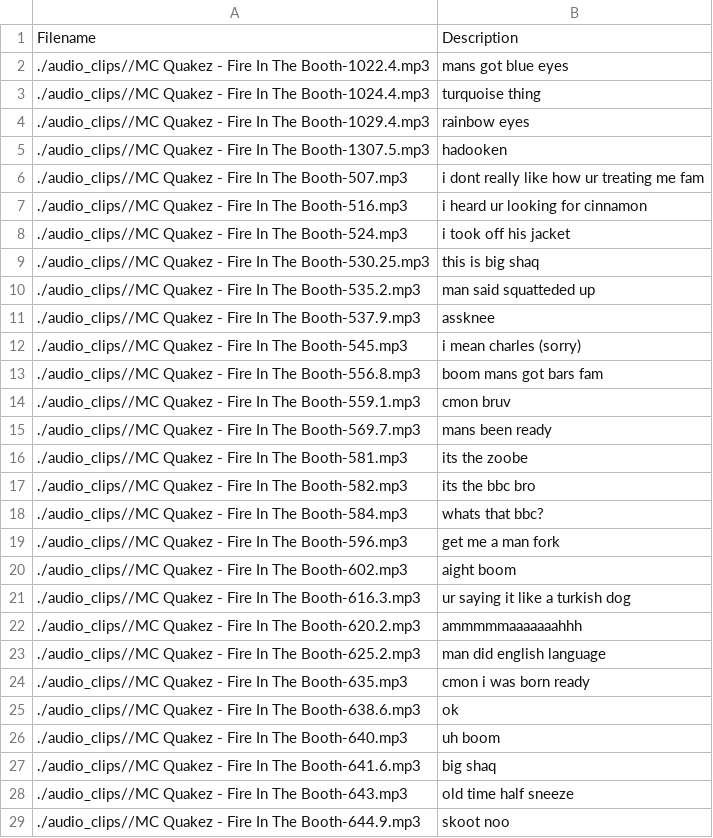
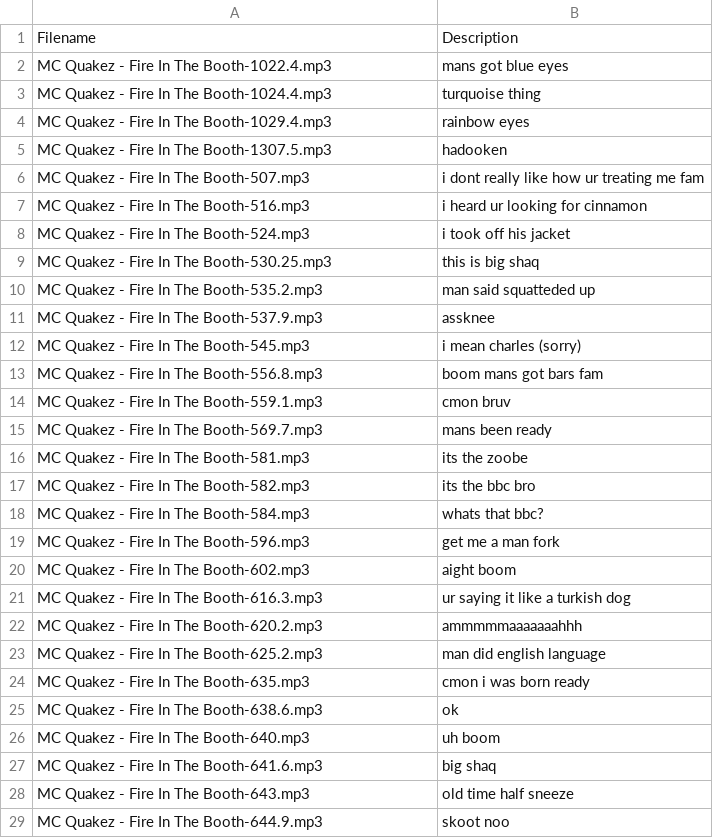
Before and after one commit to Cameron2920/MansNotHot, a CSV file: app/src/main/assets/mans_not_hot.csv, drawn as a sheet; only a part is shown; the diff covers the shown part only.

Commit message:
Added raw sauce again....

```diff
--- a/app/src/main/assets/mans_not_hot.csv
+++ b/app/src/main/assets/mans_not_hot.csv
@@ -1,29 +1,29 @@
 Filename,Description
-./audio_clips//MC Quakez - Fire In The Booth-1022.4.mp3,mans got blue eyes
-./audio_clips//MC Quakez - Fire In The Booth-1024.4.mp3,turquoise thing
-./audio_clips//MC Quakez - Fire In The Booth-1029.4.mp3,rainbow eyes
-./audio_clips//MC Quakez - Fire In The Booth-1307.5.mp3,hadooken
-./audio_clips//MC Quakez - Fire In The Booth-507.mp3,i dont really like how ur treating me fam
-./audio_clips//MC Quakez - Fire In The Booth-516.mp3,i heard ur looking for cinnamon
-./audio_clips//MC Quakez - Fire In The Booth-524.mp3,i took off his jacket
-./audio_clips//MC Quakez - Fire In The Booth-530.25.mp3,this is big shaq
-./audio_clips//MC Quakez - Fire In The Booth-535.2.mp3,man said squatteded up
-./audio_clips//MC Quakez - Fire In The Booth-537.9.mp3,assknee
-./audio_clips//MC Quakez - Fire In The Booth-545.mp3,i mean charles (sorry)
-./audio_clips//MC Quakez - Fire In The Booth-556.8.mp3,boom mans got bars fam
-./audio_clips//MC Quakez - Fire In The Booth-559.1.mp3,cmon bruv
-./audio_clips//MC Quakez - Fire In The Booth-569.7.mp3,mans been ready
-./audio_clips//MC Quakez - Fire In The Booth-581.mp3,its the zoobe
-./audio_clips//MC Quakez - Fire In The Booth-582.mp3,its the bbc bro
-./audio_clips//MC Quakez - Fire In The Booth-584.mp3,whats that bbc?
-./audio_clips//MC Quakez - Fire In The Booth-596.mp3,get me a man fork
-./audio_clips//MC Quakez - Fire In The Booth-602.mp3,aight boom
-./audio_clips//MC Quakez - Fire In The Booth-616.3.mp3,ur saying it like a turkish dog
-./audio_clips//MC Quakez - Fire In The Booth-620.2.mp3,ammmmmaaaaaaahhh
-./audio_clips//MC Quakez - Fire In The Booth-625.2.mp3,man did english language
-./audio_clips//MC Quakez - Fire In The Booth-635.mp3,cmon i was born ready
-./audio_clips//MC Quakez - Fire In The Booth-638.6.mp3,ok
-./audio_clips//MC Quakez - Fire In The Booth-640.mp3,uh boom
-./audio_clips//MC Quakez - Fire In The Booth-641.6.mp3,big shaq
-./audio_clips//MC Quakez - Fire In The Booth-643.mp3,old time half sneeze
-./audio_clips//MC Quakez - Fire In The Booth-644.9.mp3,skoot noo
+MC Quakez - Fire In The Booth-1022.4.mp3,mans got blue eyes
+MC Quakez - Fire In The Booth-1024.4.mp3,turquoise thing
+MC Quakez - Fire In The Booth-1029.4.mp3,rainbow eyes
+MC Quakez - Fire In The Booth-1307.5.mp3,hadooken
+MC Quakez - Fire In The Booth-507.mp3,i dont really like how ur treating me fam
+MC Quakez - Fire In The Booth-516.mp3,i heard ur looking for cinnamon
+MC Quakez - Fire In The Booth-524.mp3,i took off his jacket
+MC Quakez - Fire In The Booth-530.25.mp3,this is big shaq
+MC Quakez - Fire In The Booth-535.2.mp3,man said squatteded up
+MC Quakez - Fire In The Booth-537.9.mp3,assknee
+MC Quakez - Fire In The Booth-545.mp3,i mean charles (sorry)
+MC Quakez - Fire In The Booth-556.8.mp3,boom mans got bars fam
+MC Quakez - Fire In The Booth-559.1.mp3,cmon bruv
+MC Quakez - Fire In The Booth-569.7.mp3,mans been ready
+MC Quakez - Fire In The Booth-581.mp3,its the zoobe
+MC Quakez - Fire In The Booth-582.mp3,its the bbc bro
+MC Quakez - Fire In The Booth-584.mp3,whats that bbc?
+MC Quakez - Fire In The Booth-596.mp3,get me a man fork
+MC Quakez - Fire In The Booth-602.mp3,aight boom
+MC Quakez - Fire In The Booth-616.3.mp3,ur saying it like a turkish dog
+MC Quakez - Fire In The Booth-620.2.mp3,ammmmmaaaaaaahhh
+MC Quakez - Fire In The Booth-625.2.mp3,man did english language
+MC Quakez - Fire In The Booth-635.mp3,cmon i was born ready
+MC Quakez - Fire In The Booth-638.6.mp3,ok
+MC Quakez - Fire In The Booth-640.mp3,uh boom
+MC Quakez - Fire In The Booth-641.6.mp3,big shaq
+MC Quakez - Fire In The Booth-643.mp3,old time half sneeze
+MC Quakez - Fire In The Booth-644.9.mp3,skoot noo
```
Also changed, not shown: 75 edited cells elsewhere in this file.
